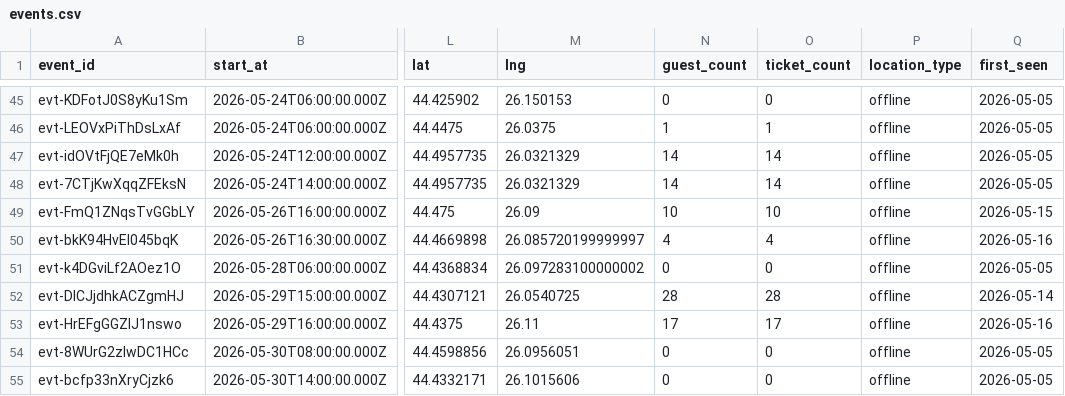
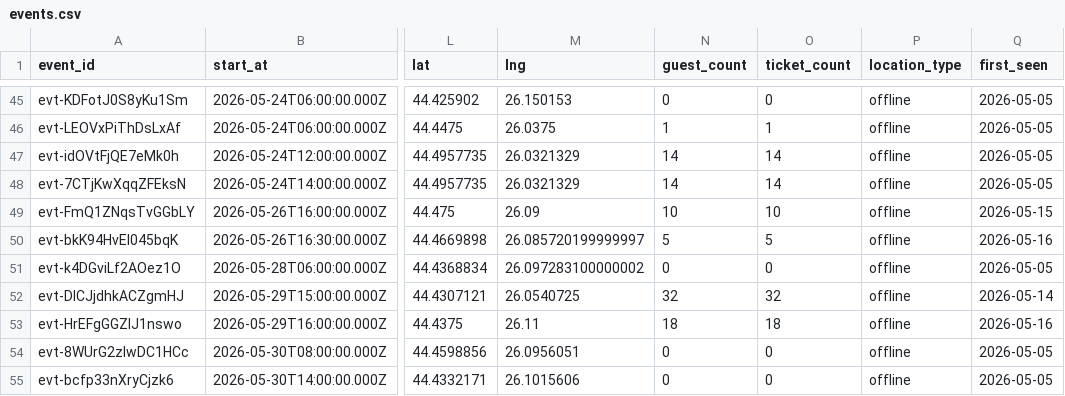
Before and after one commit to FlorinPopaCodes/bucharest-meetup-tracker, a CSV file: data/events.csv, drawn as a sheet; only a part is shown, gaps mark what is left out; the diff covers the shown part only; the diff names each change by its address in the sheet, - before the commit and + after, or states it on an @@ line.

```diff
--- a/data/events.csv
+++ b/data/events.csv
-N50 (guest_count): 4
+N50 (guest_count): 5
-O50 (ticket_count): 4
+O50 (ticket_count): 5
-N52 (guest_count): 28
+N52 (guest_count): 32
-O52 (ticket_count): 28
+O52 (ticket_count): 32
-N53 (guest_count): 17
+N53 (guest_count): 18
-O53 (ticket_count): 17
+O53 (ticket_count): 18
```
Also changed, not shown: 1 added row and 16 edited cells elsewhere in this file, 4 other files.
